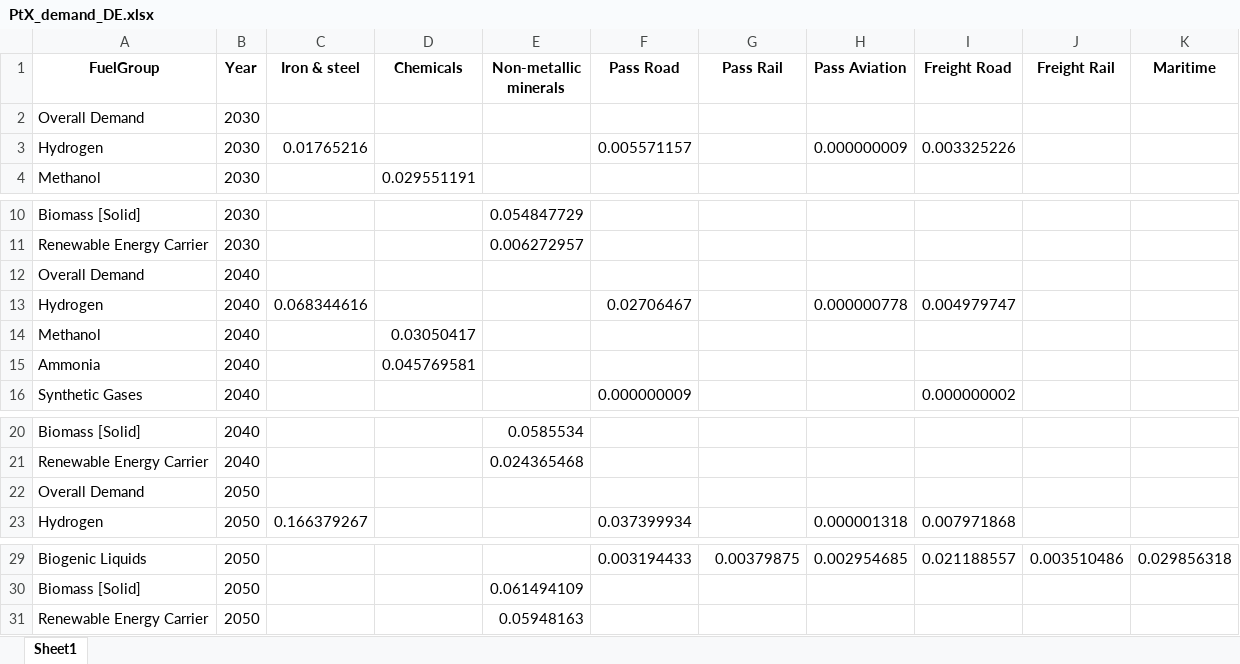
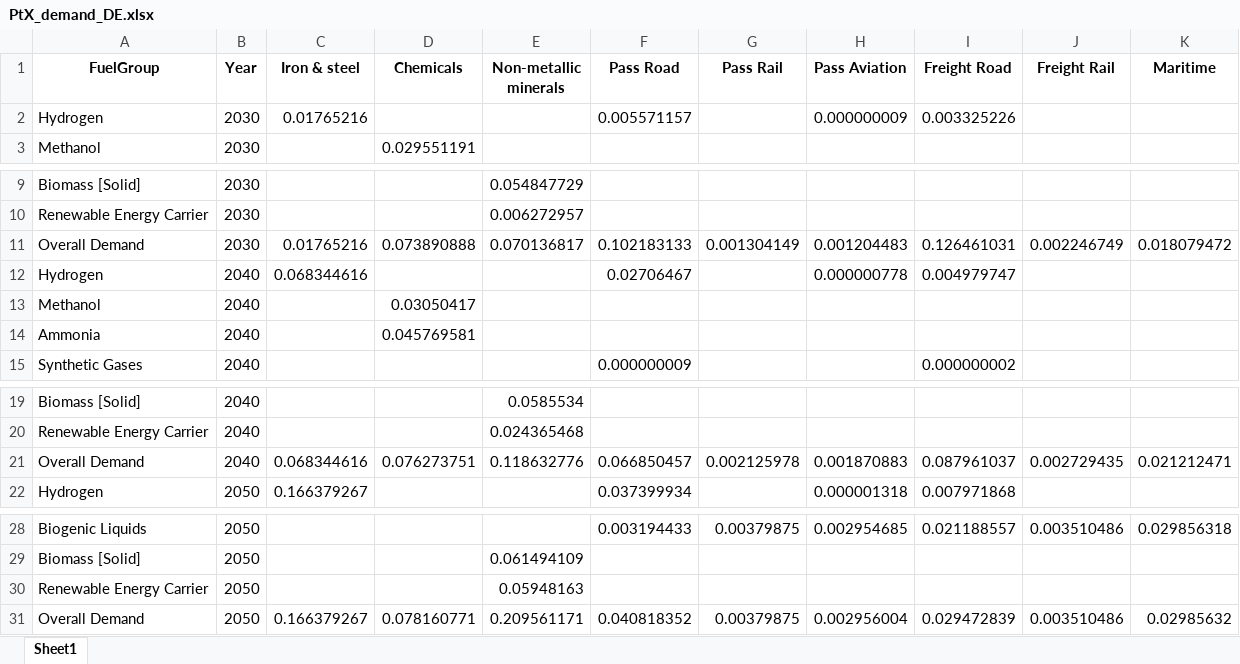
Before and after one commit to CSEI-EU/PtX-Markets, an Excel workbook: Outputs/PtX_demand_DE.xlsx, sheet Sheet1, drawn as a sheet; only a part is shown, gaps mark what is left out; values as stored, in another font and other column widths than the file's, no borders; removed rows and columns are numbered as before the commit, all else as after; the diff names each change by its address in the sheet, - before the commit and + after, or states it on an @@ line.

```diff
--- a/Outputs/PtX_demand_DE.xlsx (sheet Sheet1)
+++ b/Outputs/PtX_demand_DE.xlsx (sheet Sheet1)
-row 2: Overall Demand | 2030
-row 12: Overall Demand | 2040
+row 11: Overall Demand | 2030 | 0.01765216 | 0.073890888 | 0.070136817 | 0.102183133 | 0.001304149 | 0.001204483 | 0.126461031 | 0.002246749 | 0.018079472
-row 22: Overall Demand | 2050
+row 21: Overall Demand | 2040 | 0.068344616 | 0.076273751 | 0.118632776 | 0.066850457 | 0.002125978 | 0.001870883 | 0.087961037 | 0.002729435 | 0.021212471
+row 31: Overall Demand | 2050 | 0.166379267 | 0.078160771 | 0.209561171 | 0.040818352 | 0.00379875 | 0.002956004 | 0.029472839 | 0.003510486 | 0.02985632
```
Also changed, not shown: Outputs/PtX_demand_CZ.xlsx, Outputs/PtX_demand_ES.xlsx, 26 other files.
